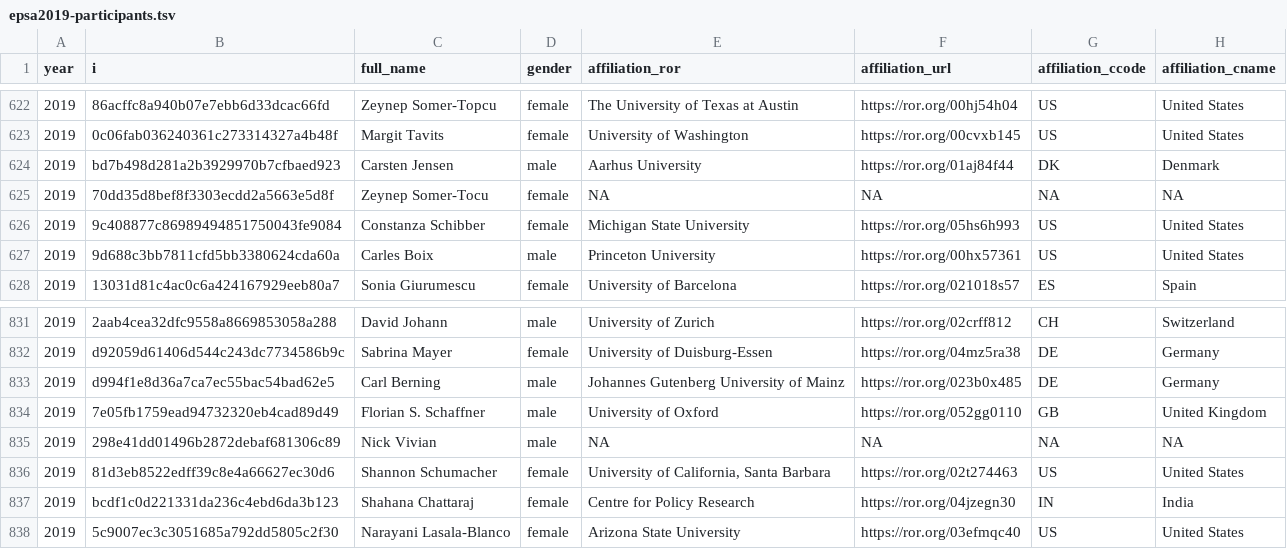
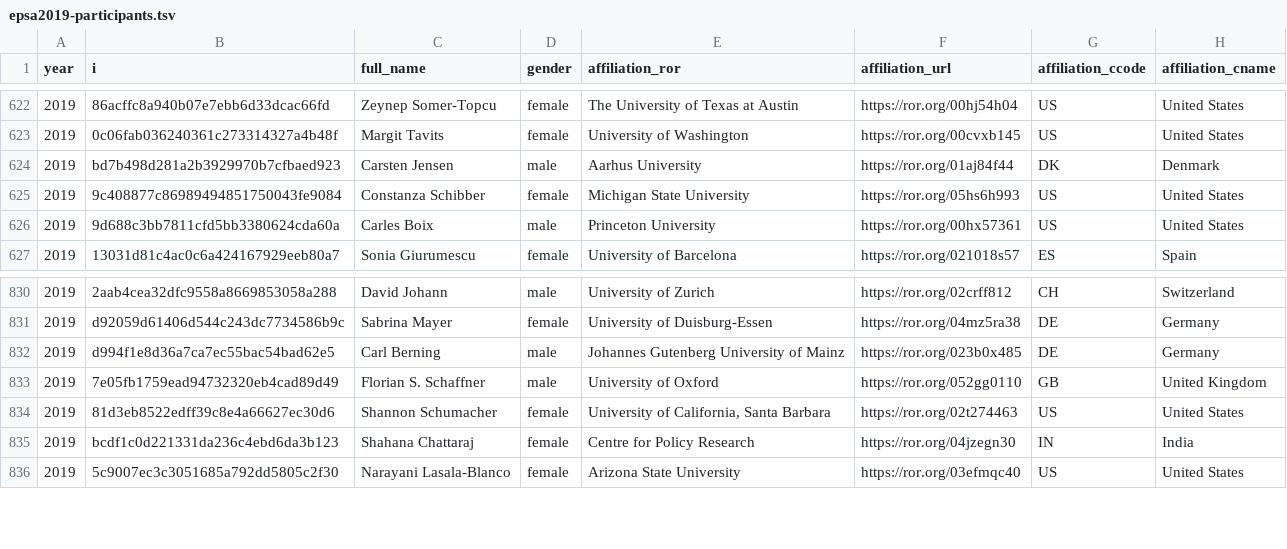
Before and after one commit to briatte/epsaconf, a TSV file: data/epsa2019-participants.tsv, drawn as a sheet; only a part is shown, gaps mark what is left out; the diff names each change by its address in the sheet, - before the commit and + after, or states it on an @@ line.

```diff
--- a/data/epsa2019-participants.tsv
+++ b/data/epsa2019-participants.tsv
-row 625: 2019 | 70dd35d8bef8f3303ecdd2a5663e5d8f | Zeynep Somer-Tocu | female | NA | NA | NA | NA
-row 835: 2019 | 298e41dd01496b2872debaf681306c89 | Nick Vivian | male | NA | NA | NA | NA
```
Also changed, not shown: data/epsa2019-abstracts.tsv, data/epsa2019-edges.tsv, 1 other file.
